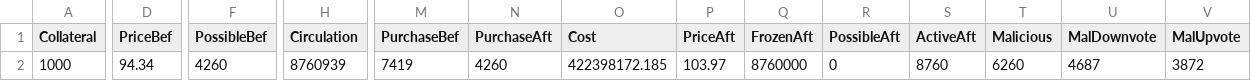
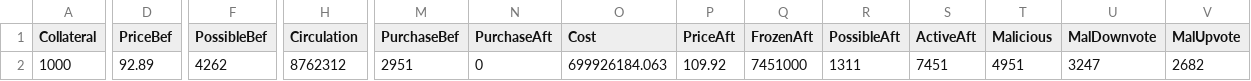
Before and after one commit to jkcso/Decentralised-Governance-Attacks, a CSV file: default.csv, drawn as a sheet; only a part is shown, gaps mark what is left out; the diff names each change by its address in the sheet, - before the commit and + after, or states it on an @@ line.

Commit message:
improved the impossible purchase case

```diff
--- a/default.csv
+++ b/default.csv
-D2 (PriceBef): 94.34
+D2 (PriceBef): 92.89
-F2 (PossibleBef): 4260
+F2 (PossibleBef): 4262
-H2 (Circulation): 8760939
+H2 (Circulation): 8762312
-M2 (PurchaseBef): 7419
+M2 (PurchaseBef): 2951
-N2 (PurchaseAft): 4260
+N2 (PurchaseAft): 0
-O2 (Cost): 422398172.185
+O2 (Cost): 699926184.063
-P2 (PriceAft): 103.97
+P2 (PriceAft): 109.92
-Q2 (FrozenAft): 8760000
+Q2 (FrozenAft): 7451000
-R2 (PossibleAft): 0
+R2 (PossibleAft): 1311
-S2 (ActiveAft): 8760
+S2 (ActiveAft): 7451
-T2 (Malicious): 6260
+T2 (Malicious): 4951
-U2 (MalDownvote): 4687
+U2 (MalDownvote): 3247
-V2 (MalUpvote): 3872
+V2 (MalUpvote): 2682
```
Also changed, not shown: 3 other files.
